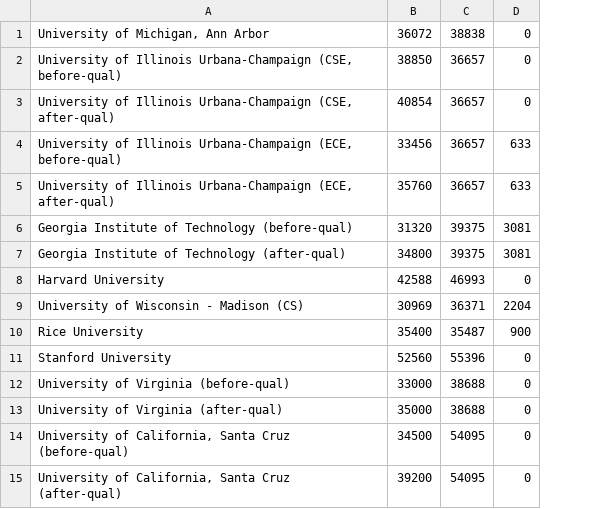
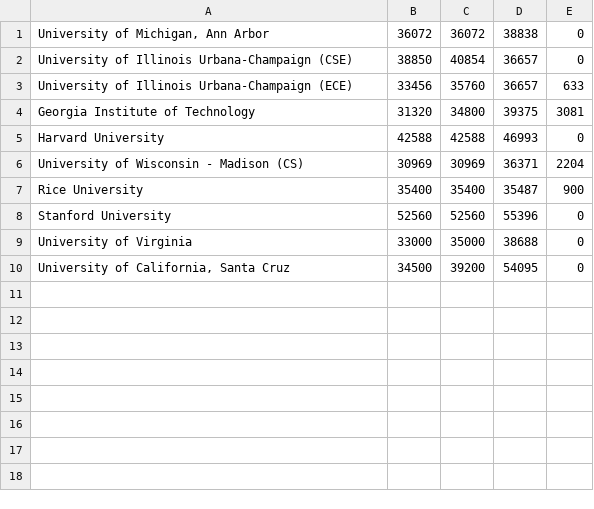
Before and after one commit to CSStipendRankings/CSStipendRankings, a CSV file: stipend-us.csv, drawn as a sheet; removed rows and columns are numbered as before the commit, all else as after; the diff names each change by its address in the sheet, - before the commit and + after, or states it on an @@ line.

Commit message:
Split pre-qual and post-qual

```diff
--- a/stipend-us.csv
+++ b/stipend-us.csv
+column C, rows 1-10: 36072 | 40854 | 35760 | 34800 | 42588 | 30969 | 35400 | 52560 | 35000 | 39200
-A2: …Illinois Urbana-Champaign (CSE, before-qual)
+A2: …Illinois Urbana-Champaign (CSE)
-row 3: University of Illinois Urbana-Champaign (CSE, after-qual) | 40854 | 36657 | 0
-A3: …Illinois Urbana-Champaign (ECE, before-qual)
+A3: …Illinois Urbana-Champaign (ECE)
-row 5: University of Illinois Urbana-Champaign (ECE, after-qual) | 35760 | 36657 | 633
-A4: Georgia Institute of Technology (before-qual)
+A4: Georgia Institute of Technology
-row 7: Georgia Institute of Technology (after-qual) | 34800 | 39375 | 3081
-A9: University of Virginia (before-qual)
+A9: University of Virginia
-row 13: University of Virginia (after-qual) | 35000 | 38688 | 0
-A10: University of California, Santa Cruz (before-qual)
+A10: University of California, Santa Cruz
-row 15: University of California, Santa Cruz (after-qual) | 39200 | 54095 | 0
```
Also changed, not shown: 2 other files.
